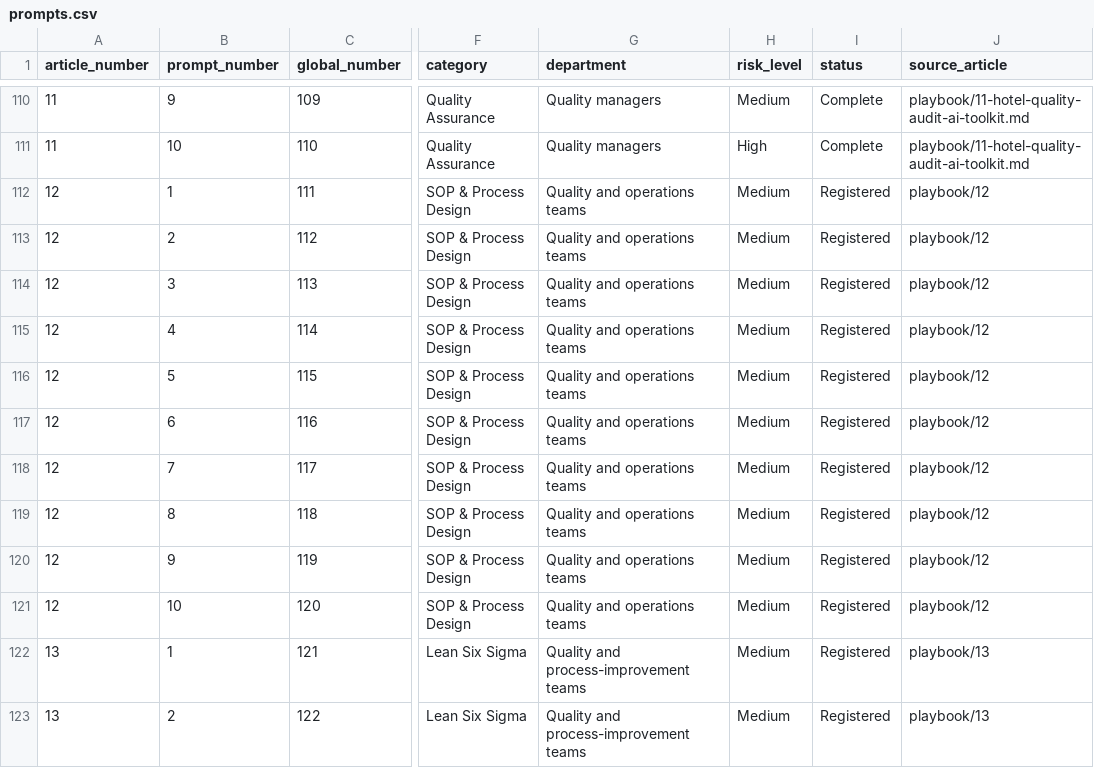
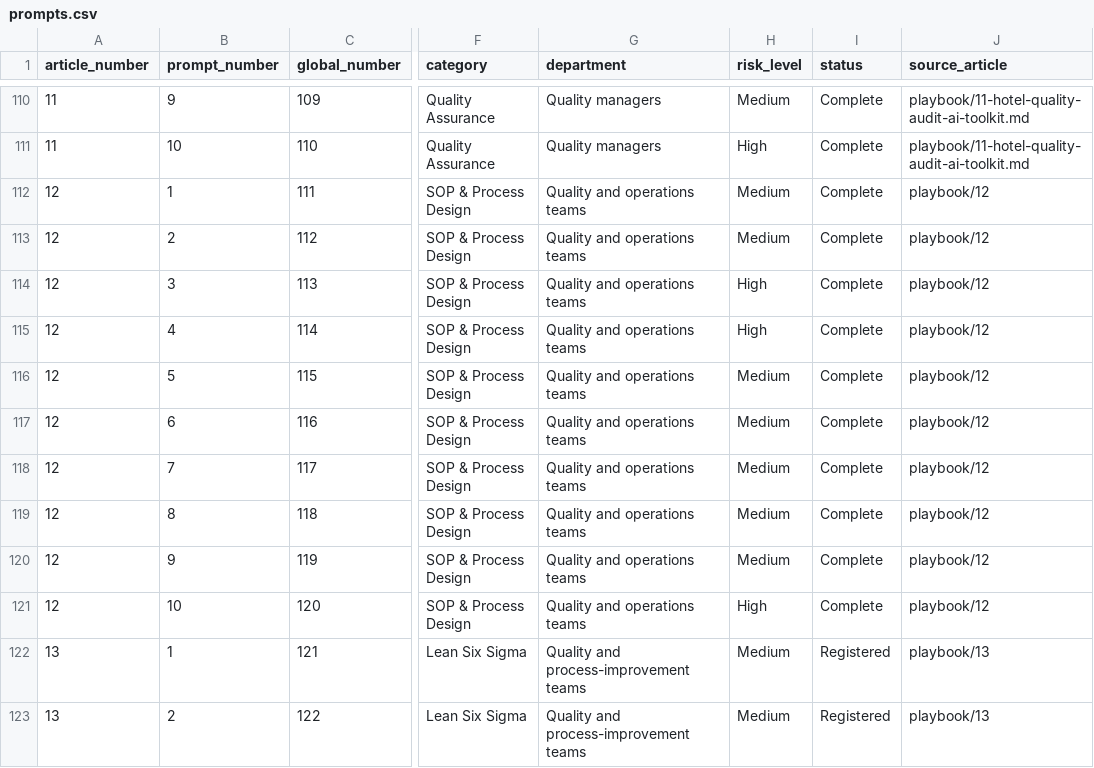
Before and after one commit to AhmedElshemyOps/hotel-ai-operations-playbook, a CSV file: data/prompts.csv, drawn as a sheet; only a part is shown, gaps mark what is left out; the diff names each change by its address in the sheet, - before the commit and + after, or states it on an @@ line.

Commit message:
Update prompt index through 120

```diff
--- a/data/prompts.csv
+++ b/data/prompts.csv
-I112:I121 (status): Registered
+I112:I121 (status): Complete
-H114:H115 (risk_level): Medium
+H114:H115 (risk_level): High
-H121 (risk_level): Medium
+H121 (risk_level): High
```
